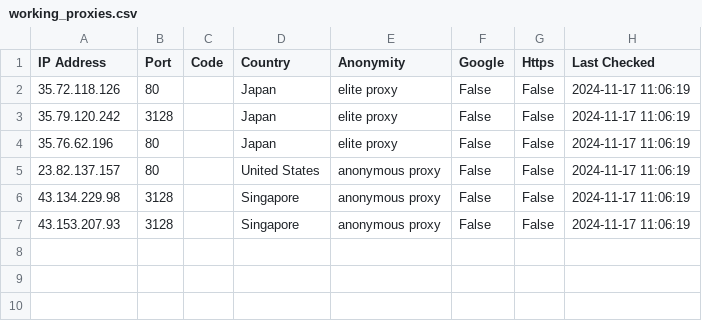
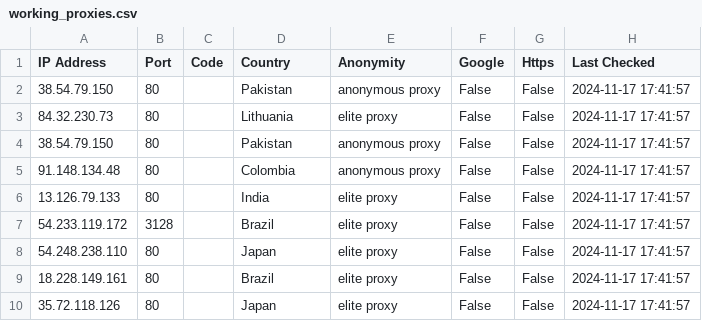
Before and after one commit to 1UC1F3R616/fastProxy, a CSV file: proxy_list/working_proxies.csv, drawn as a sheet.

```diff
--- a/proxy_list/working_proxies.csv
+++ b/proxy_list/working_proxies.csv
@@ -1,7 +1,10 @@
 IP Address,Port,Code,Country,Anonymity,Google,Https,Last Checked
-35.72.118.126,80,,Japan,elite proxy,False,False,2024-11-17 11:06:19
-35.79.120.242,3128,,Japan,elite proxy,False,False,2024-11-17 11:06:19
-35.76.62.196,80,,Japan,elite proxy,False,False,2024-11-17 11:06:19
-23.82.137.157,80,,United States,anonymous proxy,False,False,2024-11-17 11:06:19
-43.134.229.98,3128,,Singapore,anonymous proxy,False,False,2024-11-17 11:06:19
-43.153.207.93,3128,,Singapore,anonymous proxy,False,False,2024-11-17 11:06:19
+38.54.79.150,80,,Pakistan,anonymous proxy,False,False,2024-11-17 17:41:57
+84.32.230.73,80,,Lithuania,elite proxy,False,False,2024-11-17 17:41:57
+38.54.79.150,80,,Pakistan,anonymous proxy,False,False,2024-11-17 17:41:57
+91.148.134.48,80,,Colombia,anonymous proxy,False,False,2024-11-17 17:41:57
+13.126.79.133,80,,India,elite proxy,False,False,2024-11-17 17:41:57
+54.233.119.172,3128,,Brazil,elite proxy,False,False,2024-11-17 17:41:57
+54.248.238.110,80,,Japan,elite proxy,False,False,2024-11-17 17:41:57
+18.228.149.161,80,,Brazil,elite proxy,False,False,2024-11-17 17:41:57
+35.72.118.126,80,,Japan,elite proxy,False,False,2024-11-17 17:41:57
```
Also changed, not shown: 5 other files.
